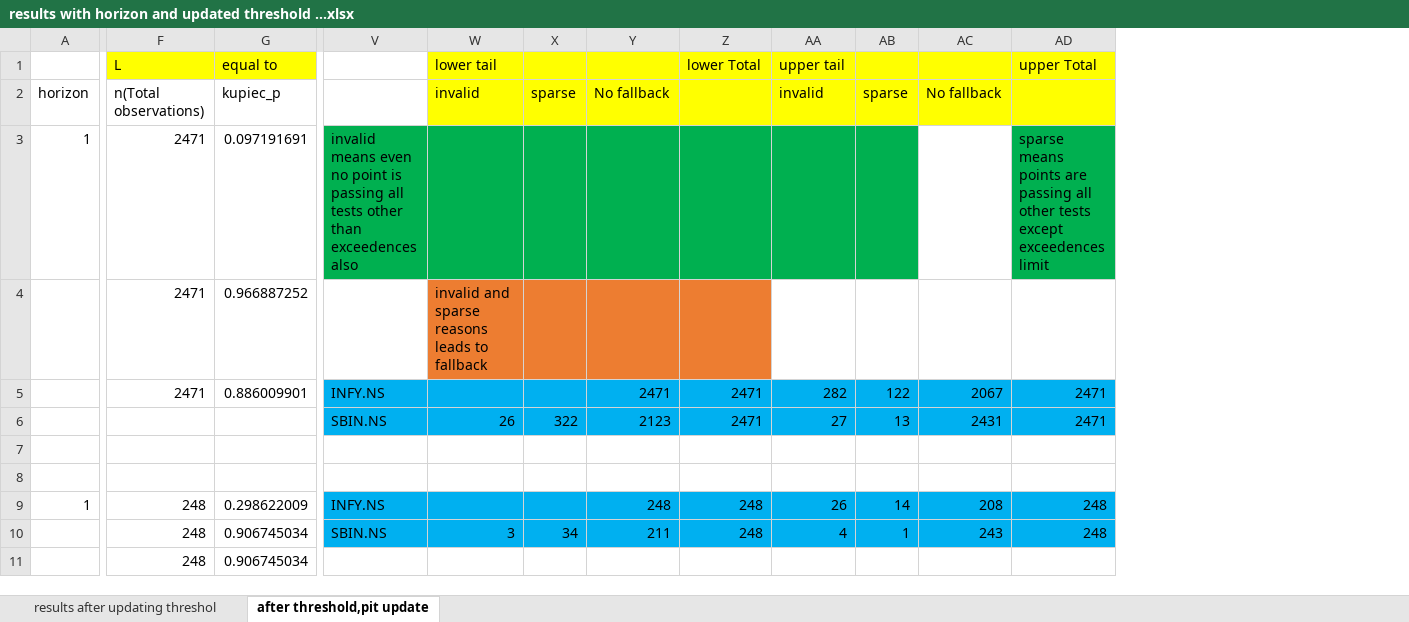
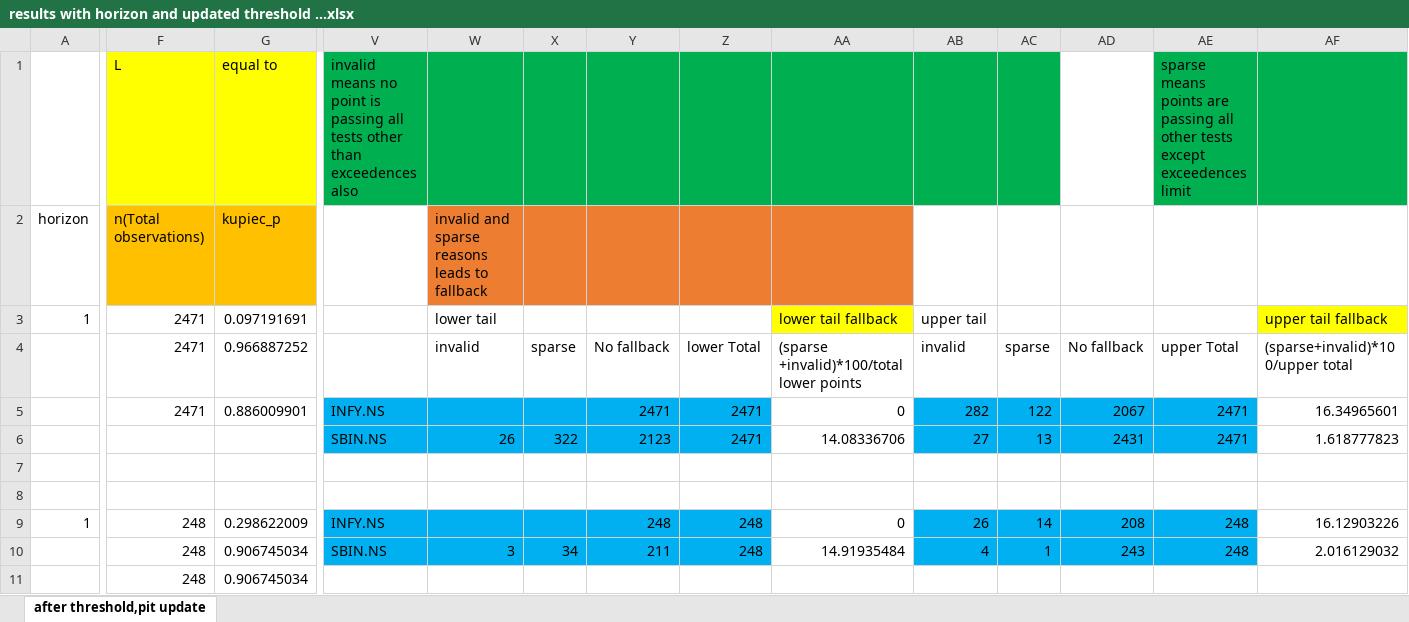
Before and after one commit to NARAYANASETTIDEVENDRA1/Model-with-threshold-and-pit-function-update, an Excel workbook: results with horizon and updated threshold ...xlsx, sheet after threshold,pit update, drawn as a sheet; only a part is shown, gaps mark what is left out; values as stored, in another font and other column widths than the file's, no borders; removed rows and columns are numbered as before the commit, all else as after; rows hold the shown columns only; the diff covers the shown part only; the diff names each change by its address in the sheet, - before the commit and + after, or states it on an @@ line.

```diff
--- a/results with horizon and updated threshold ...xlsx (sheet after threshold,pit update)
+++ b/results with horizon and updated threshold ...xlsx (sheet after threshold,pit update)
-sheet tab: results after updating threshol
+column AA, rows 3-10: lower tail fallback | (sparse +invalid)*100/total lower points | 0 | 14.08336706 |  |  | 0 | 14.91935484
+column AF, rows 3-10: upper tail fallback | (sparse+invalid)*100/upper total | 16.34965601 | 1.618777823 |  |  | 16.12903226 | 2.016129032
-row 1:  | L | equal to |  | lower tail |  |  | lower Total | upper tail |  |  | upper Total
+row 1:  | L | equal to | invalid means no point is passing all tests other than exceedences also |  |  |  |  |  |  |  |  | sparse means points are passing all other tests except exceedences limit
-F2:G2 fill: none
+F2:G2 fill: #FFC000
-W2: invalid
+W2: invalid and sparse reasons leads to fallback
-W2:Z2 fill: #FFFF00
+W2:Z2 fill: #ED7D31
-X2: sparse
+X2: (empty)
-Y2: No fallback
+Y2: (empty)
-AB2: invalid
+AB2: (empty)
-AB2:AE2 fill: #FFFF00
+AB2:AE2 fill: none
-AC2: sparse
+AC2: (empty)
-AD2: No fallback
+AD2: (empty)
-V3: invalid means even no point is passing all tests other than exceedences also
+V3: (empty)
-V3:Z3 fill: #00B050
+V3:Z3 fill: none
-W3: (empty)
+W3: lower tail
-AB3: (empty)
+AB3: upper tail
-AB3:AC3 fill: #00B050
+AB3:AC3 fill: none
-AE3: sparse means points are passing all other tests except exceedences limit
+AE3: (empty)
-AE3 fill: #00B050
+AE3 fill: none
-W4: invalid and sparse reasons leads to fallback
+W4: invalid
-W4:Z4 fill: #ED7D31
+W4:Z4 fill: none
-X4: (empty)
+X4: sparse
-Y4: (empty)
+Y4: No fallback
-Z4: (empty)
+Z4: lower Total
-AB4: (empty)
+AB4: invalid
-AC4: (empty)
+AC4: sparse
-AD4: (empty)
+AD4: No fallback
-AE4: (empty)
+AE4: upper Total
```
Also changed, not shown: cell formats elsewhere in this sheet, 1 other file.
